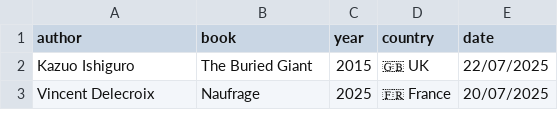
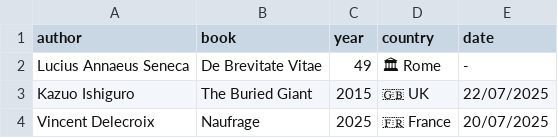
Before and after one commit to FrankKair/FrankKair.github.io, a CSV file: books.csv, drawn as a sheet; only a part is shown.

```diff
--- a/books.csv
+++ b/books.csv
@@ -1,2 +1,3 @@
 author,book,year,country,date
+Lucius Annaeus Seneca,De Brevitate Vitae,49,🏛  Rome,-
 Kazuo Ishiguro,The Buried Giant,2015,🇬🇧 UK,22/07/2025
```
Also changed, not shown: Concerts.csv, books-to-read.csv, 1 other file.
